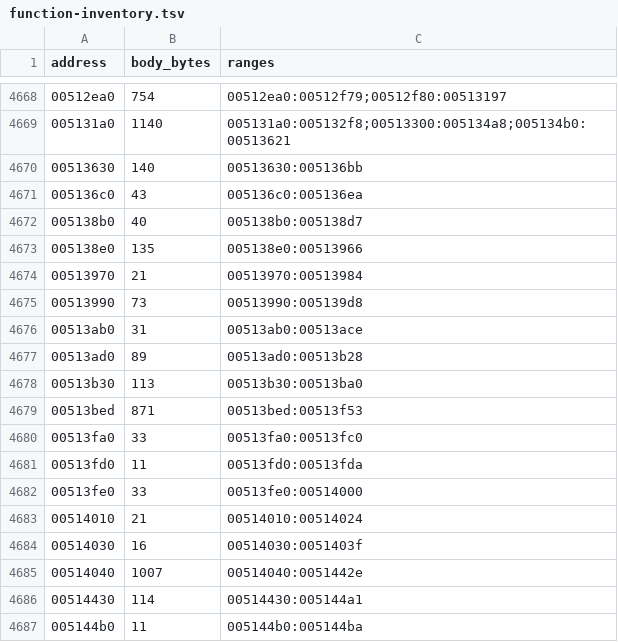
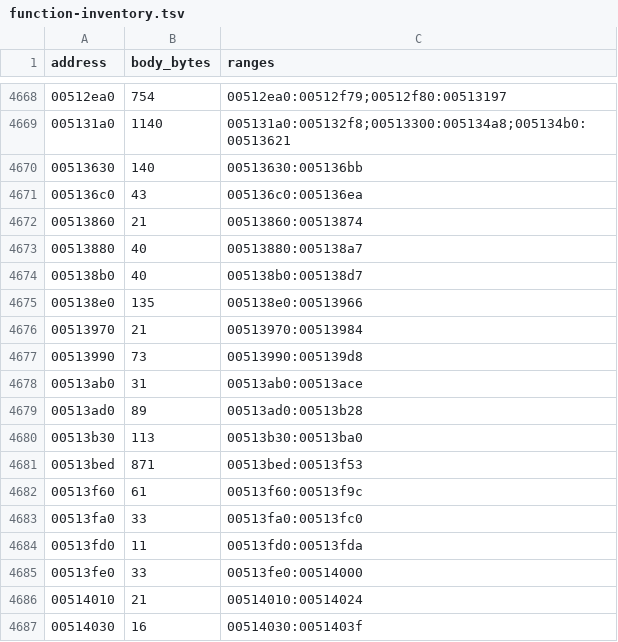
Before and after one commit to w84april/thug2, a TSV file: progress/function-inventory.tsv, drawn as a sheet; only a part is shown, gaps mark what is left out; the shorter side is filled out with more unchanged rows.

```diff
--- a/progress/function-inventory.tsv
+++ b/progress/function-inventory.tsv
@@ -4671,2 +4671,4 @@ address	body_bytes	ranges
 005136c0	43	005136c0:005136ea
+00513860	21	00513860:00513874
+00513880	40	00513880:005138a7
 005138b0	40	005138b0:005138d7
@@ -4679,2 +4681,3 @@ address	body_bytes	ranges
 00513bed	871	00513bed:00513f53
+00513f60	61	00513f60:00513f9c
 00513fa0	33	00513fa0:00513fc0
```
Also changed, not shown: 29 other files.
